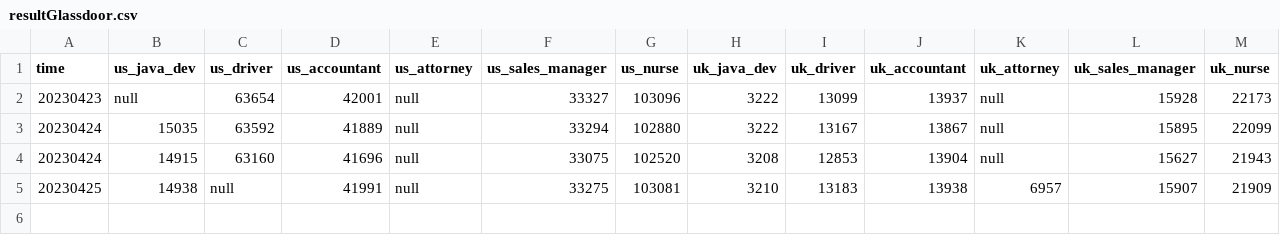
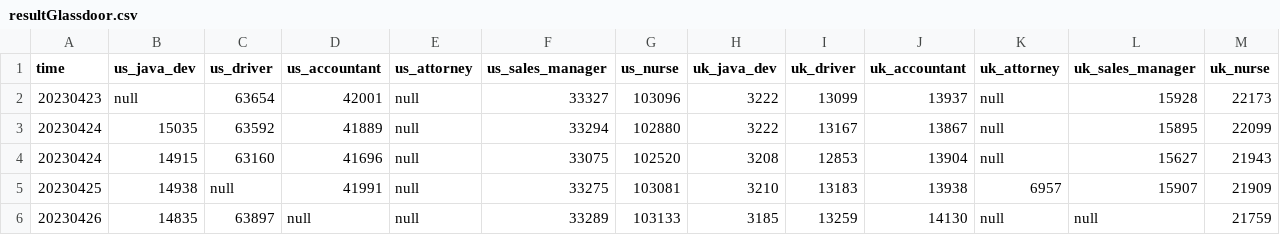
Before and after one commit to Shimadzusan/webDataCollector, a CSV file: resultGlassdoor.csv, drawn as a sheet.

```diff
--- a/resultGlassdoor.csv
+++ b/resultGlassdoor.csv
@@ -5 +5,2 @@ time;us_java_dev;us_driver;us_accountant;us_attorney;us_sales_manager;us_nurse;u
 20230425;14938;null;41991;null;33275;103081;3210;13183;13938;6957;15907;21909
+20230426;14835;63897;null;null;33289;103133;3185;13259;14130;null;null;21759
```
Also changed, not shown: resultItSector.csv, resultRealtySector.csv, 12 other files.
